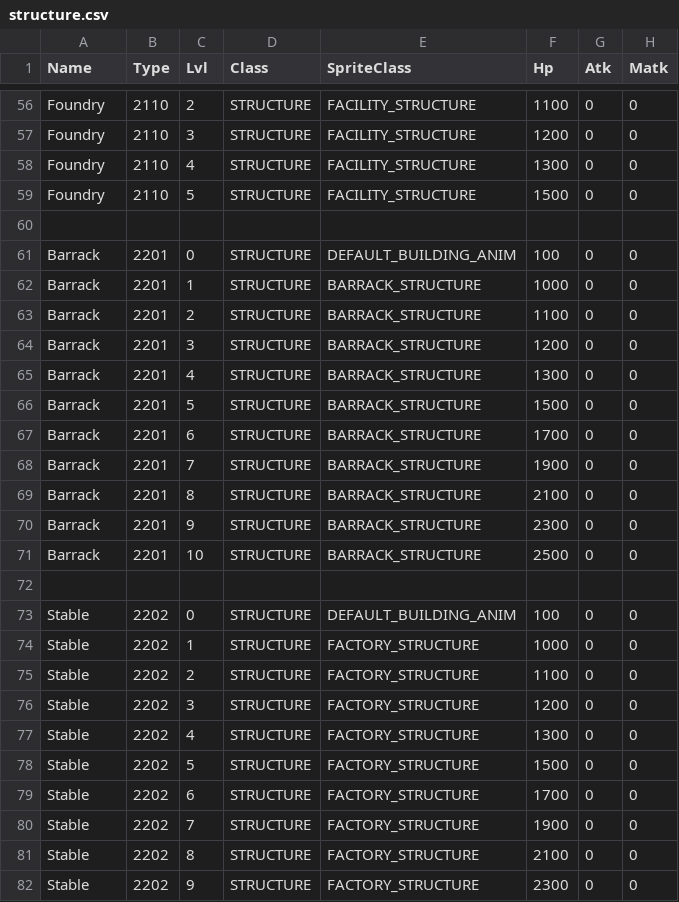
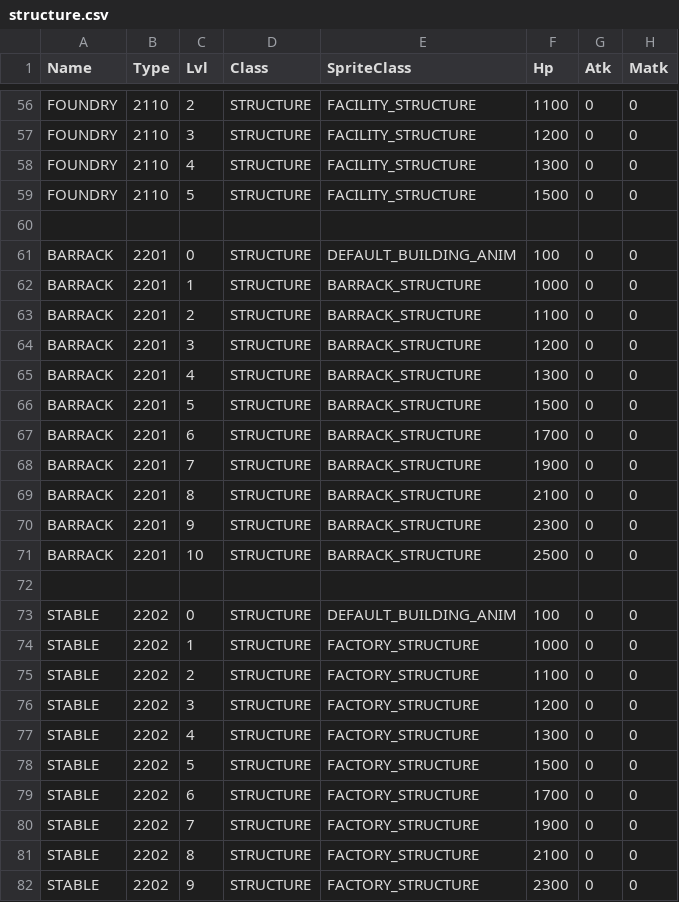
Before and after one commit to giulianob/tribalhero, a CSV file: Game/Setup/CSV/Custom/structure.csv, drawn as a sheet; only a part is shown, gaps mark what is left out; the diff covers the shown part only; the diff names each change by its address in the sheet, - before the commit and + after, or states it on an @@ line.

Commit message:
Capped the troop speed Removed "Total Labor" property from main building Changed structure name value to represent nls name

```diff
--- a/Game/Setup/CSV/Custom/structure.csv
+++ b/Game/Setup/CSV/Custom/structure.csv
-A56:A59 (Name): Foundry
+A56:A59 (Name): FOUNDRY
-A61:A71 (Name): Barrack
+A61:A71 (Name): BARRACK
-A73:A82 (Name): Stable
+A73:A82 (Name): STABLE
```
Also changed, not shown: 137 edited cells elsewhere in this file, 2 other files.
